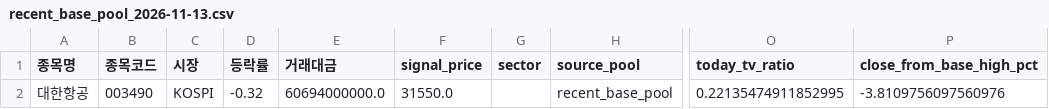
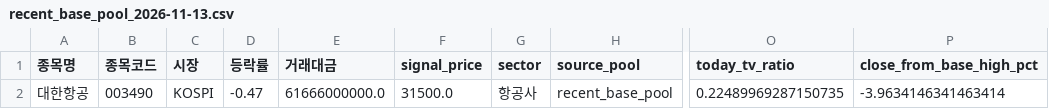
Before and after one commit to sunflowerofmine-afk/-, a CSV file: reports/recent_base_pool_2026-11-13.csv, drawn as a sheet; only a part is shown, gaps mark what is left out; the diff names each change by its address in the sheet, - before the commit and + after, or states it on an @@ line.

```diff
--- a/reports/recent_base_pool_2026-11-13.csv
+++ b/reports/recent_base_pool_2026-11-13.csv
-D2 (등락률): -0.32
+D2 (등락률): -0.47
-E2 (거래대금): 60694000000.0
+E2 (거래대금): 61666000000.0
-F2 (signal_price): 31550.0
+F2 (signal_price): 31500.0
-G2 (sector): (empty)
+G2 (sector): 항공사
-O2 (today_tv_ratio): 0.22135474911852995
+O2 (today_tv_ratio): 0.22489969287150735
-P2 (close_from_base_high_pct): -3.8109756097560976
+P2 (close_from_base_high_pct): -3.9634146341463414
```
Also changed, not shown: data/market_history.csv, 8 other files.
